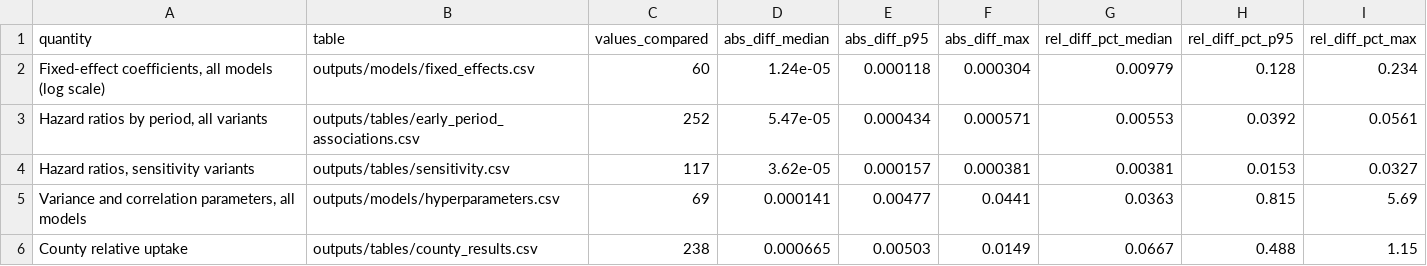
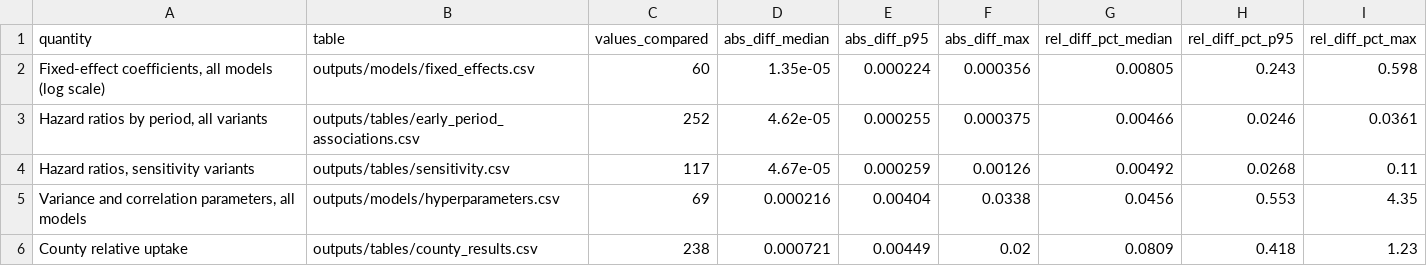
Before and after one commit to efkopru/texas-covid-coverage, a CSV file: outputs/tables/rerun_differences.csv, drawn as a sheet; only a part is shown; the diff covers the shown part only.

```diff
--- a/outputs/tables/rerun_differences.csv
+++ b/outputs/tables/rerun_differences.csv
@@ -1,6 +1,6 @@
 quantity,table,values_compared,abs_diff_median,abs_diff_p95,abs_diff_max,rel_diff_pct_median,rel_diff_pct_p95,rel_diff_pct_max
-"Fixed-effect coefficients, all models (log scale)",outputs/models/fixed_effects.csv,60,1.24e-05,0.000118,0.000304,0.00979,0.128,0.234
-"Hazard ratios by period, all variants",outputs/tables/early_period_associations.csv,252,5.47e-05,0.000434,0.000571,0.00553,0.0392,0.0561
-"Hazard ratios, sensitivity variants",outputs/tables/sensitivity.csv,117,3.62e-05,0.000157,0.000381,0.00381,0.0153,0.0327
-"Variance and correlation parameters, all models",outputs/models/hyperparameters.csv,69,0.000141,0.00477,0.0441,0.0363,0.815,5.69
-County relative uptake,outputs/tables/county_results.csv,238,0.000665,0.00503,0.0149,0.0667,0.488,1.15
+"Fixed-effect coefficients, all models (log scale)",outputs/models/fixed_effects.csv,60,1.35e-05,0.000224,0.000356,0.00805,0.243,0.598
+"Hazard ratios by period, all variants",outputs/tables/early_period_associations.csv,252,4.62e-05,0.000255,0.000375,0.00466,0.0246,0.0361
+"Hazard ratios, sensitivity variants",outputs/tables/sensitivity.csv,117,4.67e-05,0.000259,0.00126,0.00492,0.0268,0.11
+"Variance and correlation parameters, all models",outputs/models/hyperparameters.csv,69,0.000216,0.00404,0.0338,0.0456,0.553,4.35
+County relative uptake,outputs/tables/county_results.csv,238,0.000721,0.00449,0.02,0.0809,0.418,1.23
```
Also changed, not shown: 3 added rows and 28 edited cells elsewhere in this file, outputs/tables/rerun_repeat_fit.csv, outputs/tables/rerun_summary.csv, 19 other files.
